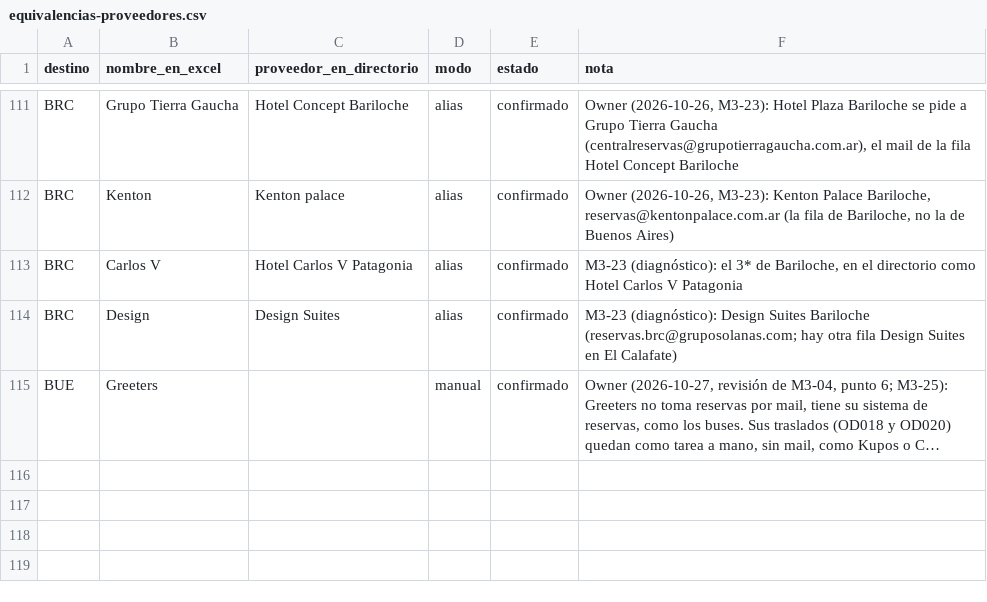
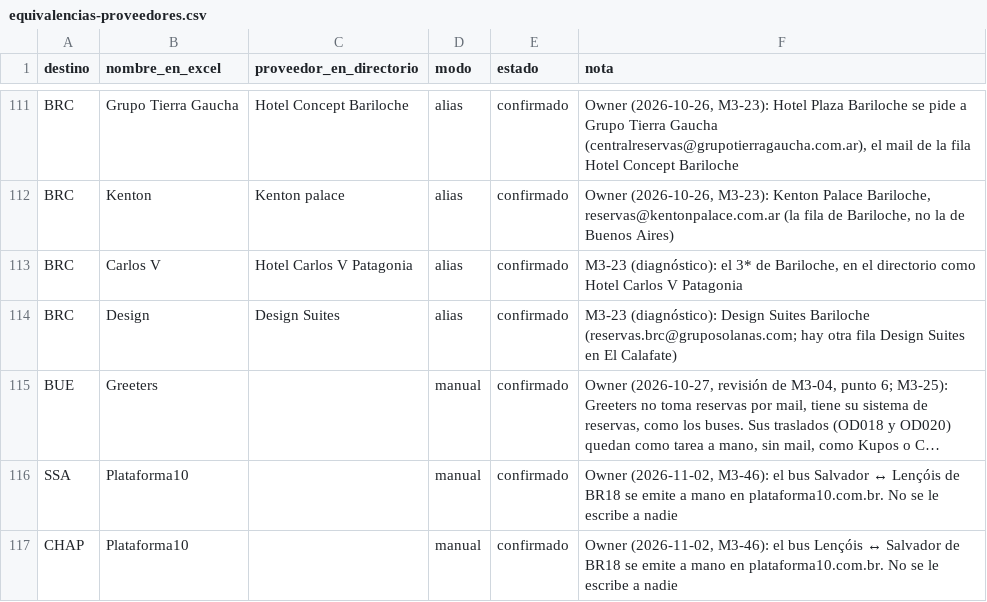
Before and after one commit to cristiancalomarde-dot/Automatizacion, a CSV file: data/equivalencias-proveedores.csv, drawn as a sheet; only a part is shown, gaps mark what is left out; long unchanged cells end in …; the diff names each change by its address in the sheet, - before the commit and + after, or states it on an @@ line.

```diff
--- a/data/equivalencias-proveedores.csv
+++ b/data/equivalencias-proveedores.csv
+row 116: SSA | Plataforma10 |  | manual | confirmado | Owner (2026-11-02, M3-46): el bus Salvador ↔ Lençóis de BR18 se emite a mano en plataforma10.com.br. No se le escribe a nadie
+row 117: CHAP | Plataforma10 |  | manual | confirmado | Owner (2026-11-02, M3-46): el bus Lençóis ↔ Salvador de BR18 se emite a mano en plataforma10.com.br. No se le escribe a nadie
```
Also changed, not shown: data/codigos-kilroy.csv, data/niveles-confirmados.csv, 34 other files.
